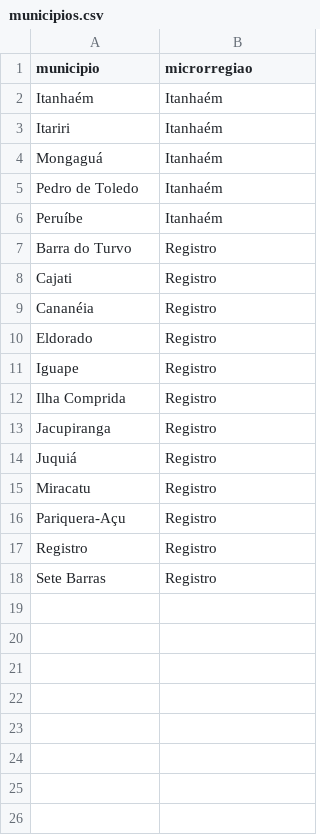
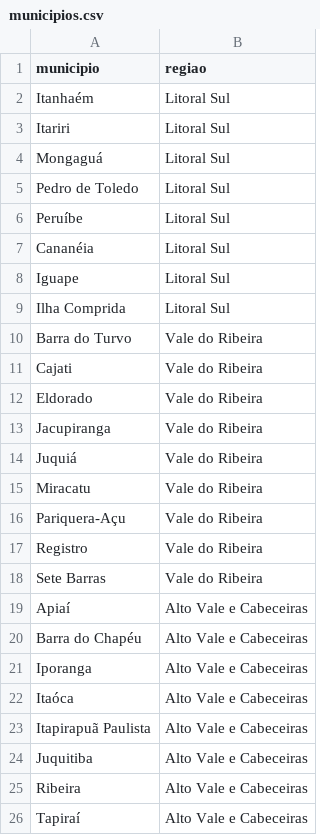
Before and after one commit to avena/clima_litoralsul, a CSV file: municipios.csv, drawn as a sheet.

Commit message:
feat(escopo): expande cobertura para Litoral Sul e Vale do Ribeira em 3 regiões
- Adiciona 8 municípios do Alto Vale e Cabeceiras (Apiaí, Barra do Chapéu,
  Iporanga, Itaóca, Itapirapuã Paulista, Juquitiba, Ribeira, Tapiraí)
- Divide o painel em 3 grupos canônicos: Litoral Sul, Vale do Ribeira, Alto Vale e Cabeceiras
- Atualiza esquema de banco (microrregiao -> regiao) com migração automática
- 25 municípios (21 com estação, 4 sem estação) e 23 estações monitoradas
- 23 fichas LaTeX P&B de 1 página A4
- Testes e checagens atualizados (31 Python + 31 check.jsx passando)

```diff
--- a/municipios.csv
+++ b/municipios.csv
@@ -1,18 +1,26 @@
-municipio,microrregiao
-Itanhaém,Itanhaém
-Itariri,Itanhaém
-Mongaguá,Itanhaém
-Pedro de Toledo,Itanhaém
-Peruíbe,Itanhaém
-Barra do Turvo,Registro
-Cajati,Registro
-Cananéia,Registro
-Eldorado,Registro
-Iguape,Registro
-Ilha Comprida,Registro
-Jacupiranga,Registro
-Juquiá,Registro
-Miracatu,Registro
-Pariquera-Açu,Registro
-Registro,Registro
-Sete Barras,Registro
+municipio,regiao
+Itanhaém,Litoral Sul
+Itariri,Litoral Sul
+Mongaguá,Litoral Sul
+Pedro de Toledo,Litoral Sul
+Peruíbe,Litoral Sul
+Cananéia,Litoral Sul
+Iguape,Litoral Sul
+Ilha Comprida,Litoral Sul
+Barra do Turvo,Vale do Ribeira
+Cajati,Vale do Ribeira
+Eldorado,Vale do Ribeira
+Jacupiranga,Vale do Ribeira
+Juquiá,Vale do Ribeira
+Miracatu,Vale do Ribeira
+Pariquera-Açu,Vale do Ribeira
+Registro,Vale do Ribeira
+Sete Barras,Vale do Ribeira
+Apiaí,Alto Vale e Cabeceiras
+Barra do Chapéu,Alto Vale e Cabeceiras
+Iporanga,Alto Vale e Cabeceiras
+Itaóca,Alto Vale e Cabeceiras
+Itapirapuã Paulista,Alto Vale e Cabeceiras
+Juquitiba,Alto Vale e Cabeceiras
+Ribeira,Alto Vale e Cabeceiras
+Tapiraí,Alto Vale e Cabeceiras
```
Also changed, not shown: 19 other files.
